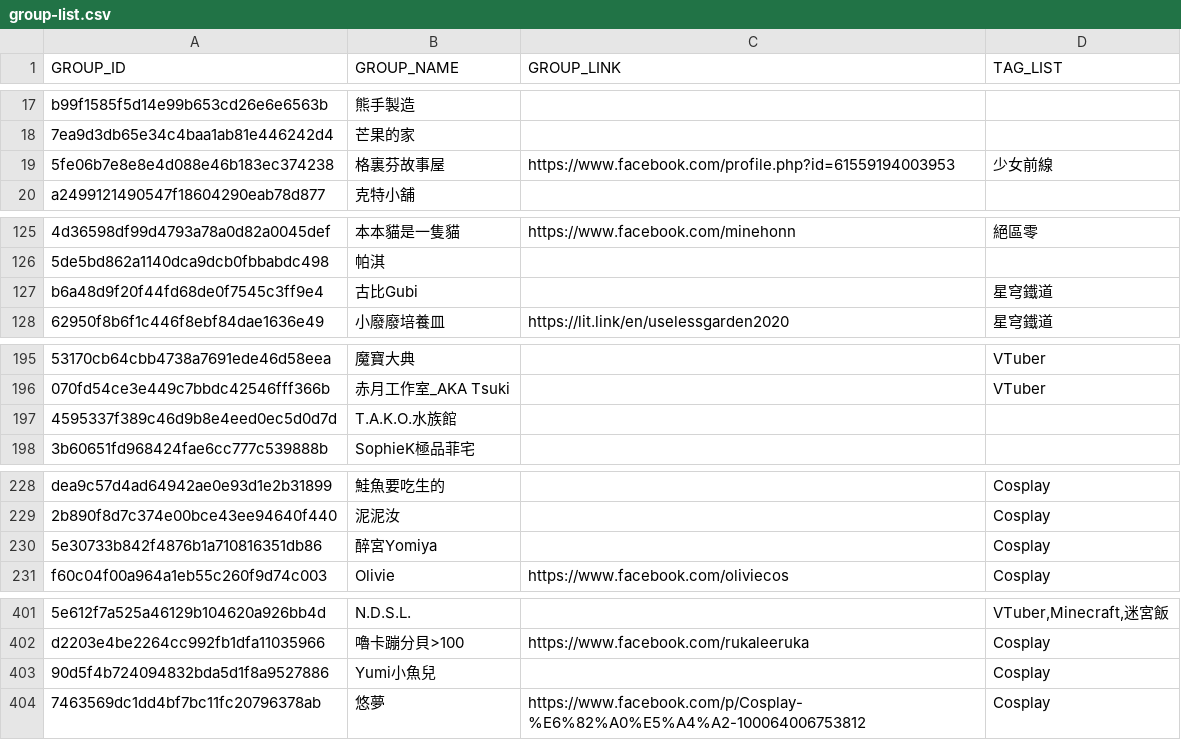
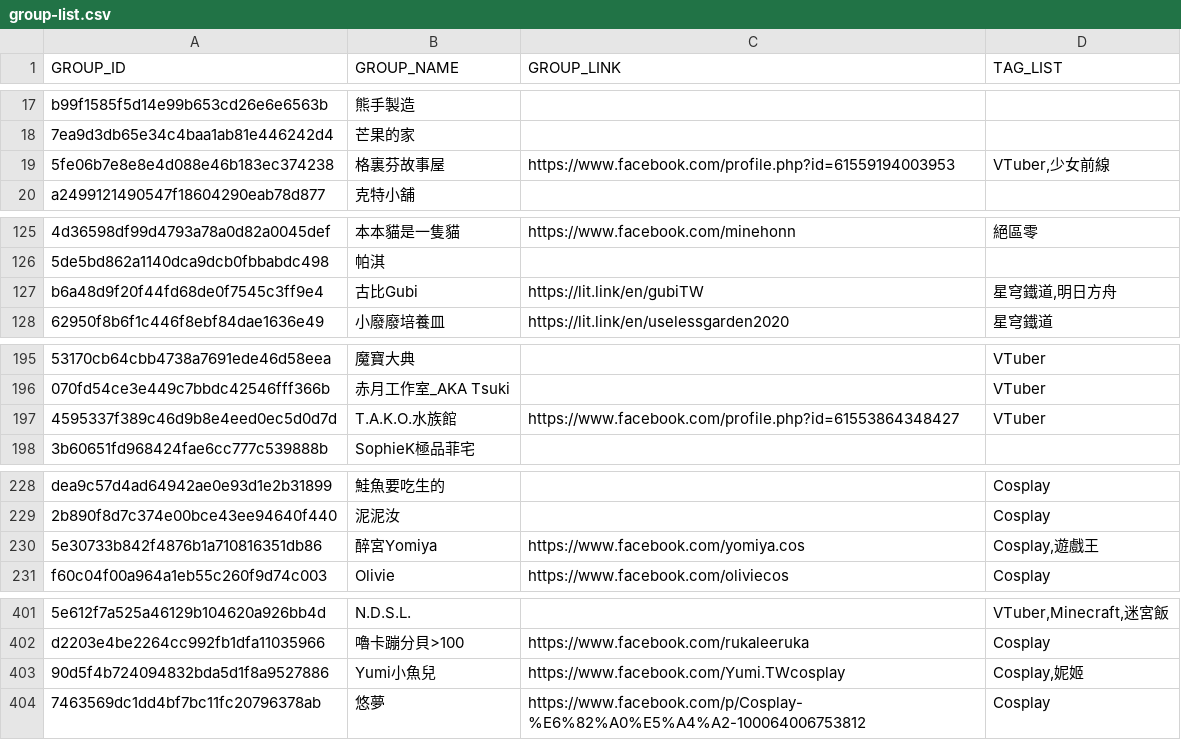
Before and after one commit to nh60211as/DoujinMapMarker, a CSV file: data/PF42/group-list.csv, drawn as a sheet; only a part is shown, gaps mark what is left out; the diff covers the shown part only; the diff names each change by its address in the sheet, - before the commit and + after, or states it on an @@ line.

Commit message:
feat: update group data

```diff
--- a/data/PF42/group-list.csv
+++ b/data/PF42/group-list.csv
-D19 (TAG_LIST): 少女前線
+D19 (TAG_LIST): VTuber,少女前線
-C127 (GROUP_LINK): (empty)
+C127 (GROUP_LINK): https://lit.link/en/gubiTW
-D127 (TAG_LIST): 星穹鐵道
+D127 (TAG_LIST): 星穹鐵道,明日方舟
-C197 (GROUP_LINK): (empty)
+C197 (GROUP_LINK): https://www.facebook.com/profile.php?id=61553864348427
-D197 (TAG_LIST): (empty)
+D197 (TAG_LIST): VTuber
-C230 (GROUP_LINK): (empty)
+C230 (GROUP_LINK): https://www.facebook.com/yomiya.cos
-D230 (TAG_LIST): Cosplay
+D230 (TAG_LIST): Cosplay,遊戲王
-C403 (GROUP_LINK): (empty)
+C403 (GROUP_LINK): https://www.facebook.com/Yumi.TWcosplay
-D403 (TAG_LIST): Cosplay
+D403 (TAG_LIST): Cosplay,妮姬
```
Also changed, not shown: 5 edited cells elsewhere in this file, 2 other files.
